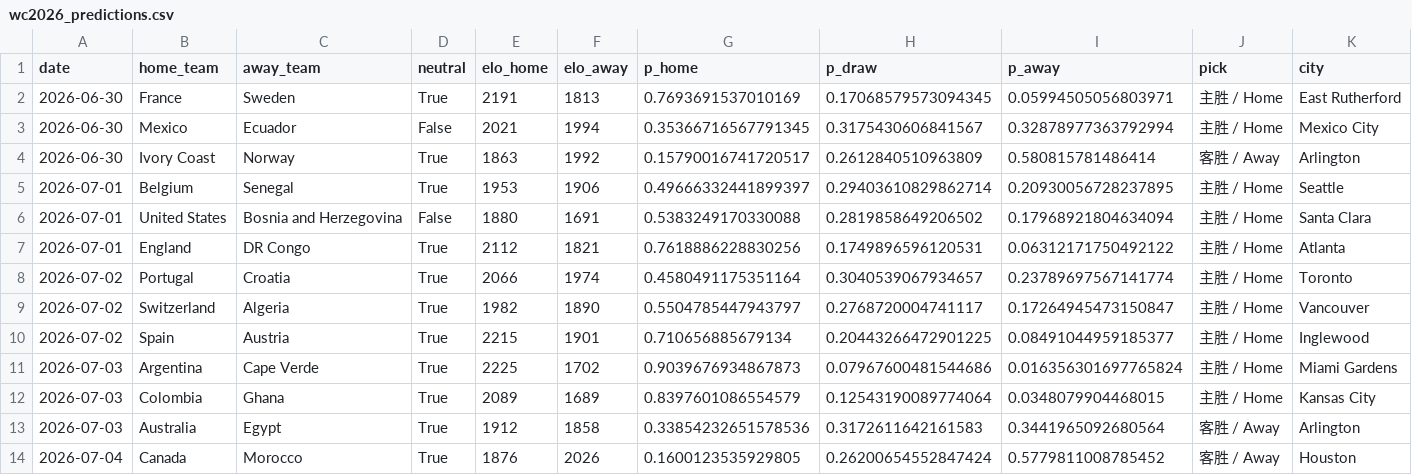
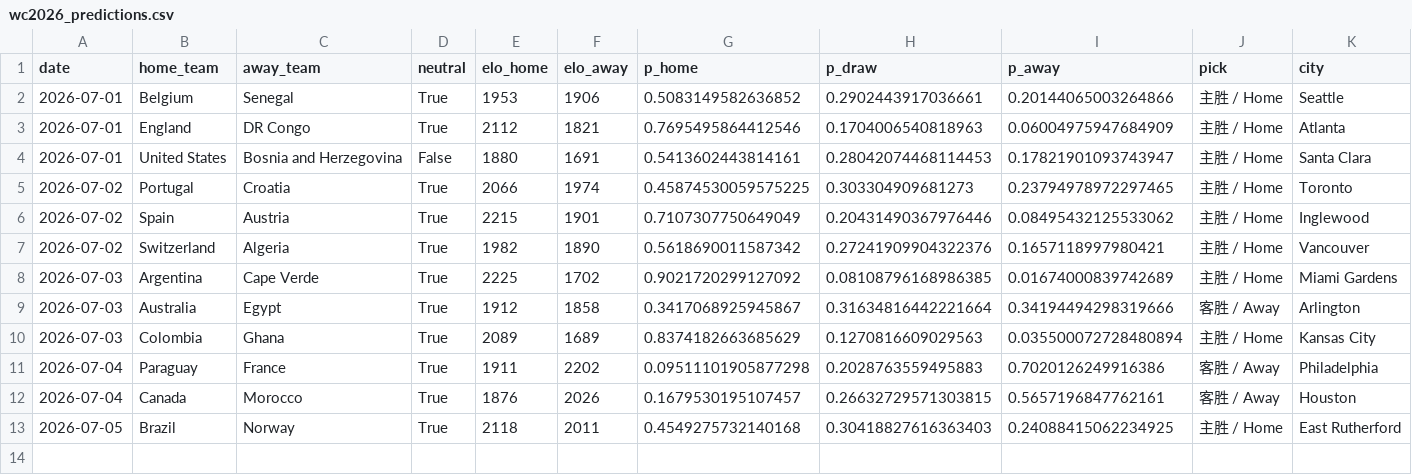
Before and after one commit to hjjbh1314/worldcup-predictor, a CSV file: outputs/wc2026_predictions.csv, drawn as a sheet.

```diff
--- a/outputs/wc2026_predictions.csv
+++ b/outputs/wc2026_predictions.csv
@@ -1,14 +1,13 @@
 date,home_team,away_team,neutral,elo_home,elo_away,p_home,p_draw,p_away,pick,city
-2026-06-30,France,Sweden,True,2191,1813,0.7693691537010169,0.17068579573094345,0.05994505056803971,主胜 / Home,East Rutherford
-2026-06-30,Mexico,Ecuador,False,2021,1994,0.35366716567791345,0.3175430606841567,0.32878977363792994,主胜 / Home,Mexico City
-2026-06-30,Ivory Coast,Norway,True,1863,1992,0.15790016741720517,0.2612840510963809,0.580815781486414,客胜 / Away,Arlington
-2026-07-01,Belgium,Senegal,True,1953,1906,0.49666332441899397,0.29403610829862714,0.20930056728237895,主胜 / Home,Seattle
-2026-07-01,United States,Bosnia and Herzegovina,False,1880,1691,0.5383249170330088,0.2819858649206502,0.17968921804634094,主胜 / Home,Santa Clara
-2026-07-01,England,DR Congo,True,2112,1821,0.7618886228830256,0.1749896596120531,0.06312171750492122,主胜 / Home,Atlanta
-2026-07-02,Portugal,Croatia,True,2066,1974,0.4580491175351164,0.3040539067934657,0.23789697567141774,主胜 / Home,Toronto
-2026-07-02,Switzerland,Algeria,True,1982,1890,0.5504785447943797,0.2768720004741117,0.17264945473150847,主胜 / Home,Vancouver
-2026-07-02,Spain,Austria,True,2215,1901,0.710656885679134,0.20443266472901225,0.08491044959185377,主胜 / Home,Inglewood
-2026-07-03,Argentina,Cape Verde,True,2225,1702,0.9039676934867873,0.07967600481544686,0.016356301697765824,主胜 / Home,Miami Gardens
-2026-07-03,Colombia,Ghana,True,2089,1689,0.8397601086554579,0.12543190089774064,0.0348079904468015,主胜 / Home,Kansas City
-2026-07-03,Australia,Egypt,True,1912,1858,0.33854232651578536,0.3172611642161583,0.3441965092680564,客胜 / Away,Arlington
-2026-07-04,Canada,Morocco,True,1876,2026,0.1600123535929805,0.26200654552847424,0.5779811008785452,客胜 / Away,Houston
+2026-07-01,Belgium,Senegal,True,1953,1906,0.5083149582636852,0.2902443917036661,0.20144065003264866,主胜 / Home,Seattle
+2026-07-01,England,DR Congo,True,2112,1821,0.7695495864412546,0.1704006540818963,0.06004975947684909,主胜 / Home,Atlanta
+2026-07-01,United States,Bosnia and Herzegovina,False,1880,1691,0.5413602443814161,0.28042074468114453,0.17821901093743947,主胜 / Home,Santa Clara
+2026-07-02,Portugal,Croatia,True,2066,1974,0.45874530059575225,0.303304909681273,0.23794978972297465,主胜 / Home,Toronto
+2026-07-02,Spain,Austria,True,2215,1901,0.7107307750649049,0.20431490367976446,0.08495432125533062,主胜 / Home,Inglewood
+2026-07-02,Switzerland,Algeria,True,1982,1890,0.5618690011587342,0.27241909904322376,0.1657118997980421,主胜 / Home,Vancouver
+2026-07-03,Argentina,Cape Verde,True,2225,1702,0.9021720299127092,0.08108796168986385,0.01674000839742689,主胜 / Home,Miami Gardens
+2026-07-03,Australia,Egypt,True,1912,1858,0.3417068925945867,0.31634816442221664,0.34194494298319666,客胜 / Away,Arlington
+2026-07-03,Colombia,Ghana,True,2089,1689,0.8374182663685629,0.1270816609029563,0.035500072728480894,主胜 / Home,Kansas City
+2026-07-04,Paraguay,France,True,1911,2202,0.09511101905877298,0.2028763559495883,0.7020126249916386,客胜 / Away,Philadelphia
+2026-07-04,Canada,Morocco,True,1876,2026,0.1679530195107457,0.26632729571303815,0.5657196847762161,客胜 / Away,Houston
+2026-07-05,Brazil,Norway,True,2118,2011,0.4549275732140168,0.30418827616363403,0.24088415062234925,主胜 / Home,East Rutherford
```
Also changed, not shown: 3 other files.
